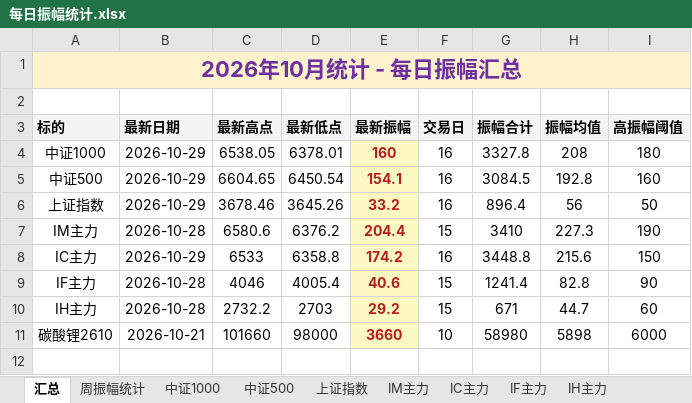
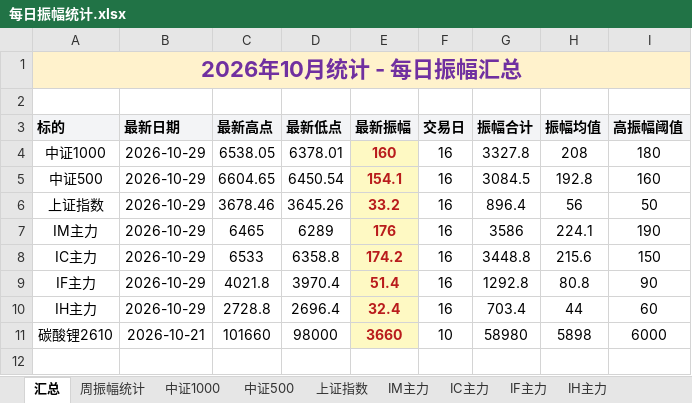
Before and after one commit to iputao-design/futures-amplitude-web, an Excel workbook: 每日振幅统计.xlsx, sheet 汇总, drawn as a sheet; only a part is shown; values as stored, in another font and other column widths than the file's, no borders; removed rows and columns are numbered as before the commit, all else as after; the diff names each change by its address in the sheet, - before the commit and + after, or states it on an @@ line.

```diff
--- a/每日振幅统计.xlsx (sheet 汇总)
+++ b/每日振幅统计.xlsx (sheet 汇总)
-row 7: IM主力 | 2026-10-28 | 6580.6 | 6376.2 | 204.4 | 15 | 3410 | 227.3 | 190
+row 7: IM主力 | 2026-10-29 | 6465 | 6289 | 176 | 16 | 3586 | 224.1 | 190
-row 9: IF主力 | 2026-10-28 | 4046 | 4005.4 | 40.6 | 15 | 1241.4 | 82.8 | 90
-row 10: IH主力 | 2026-10-28 | 2732.2 | 2703 | 29.2 | 15 | 671 | 44.7 | 60
+row 9: IF主力 | 2026-10-29 | 4021.8 | 3970.4 | 51.4 | 16 | 1292.8 | 80.8 | 90
+row 10: IH主力 | 2026-10-29 | 2728.8 | 2696.4 | 32.4 | 16 | 703.4 | 44 | 60
```
Also changed, not shown: sheet 周振幅统计, sheet IH主力, sheet IF主力, sheet IM主力, 每日振幅统计_2026.xlsx, 5 other files.
